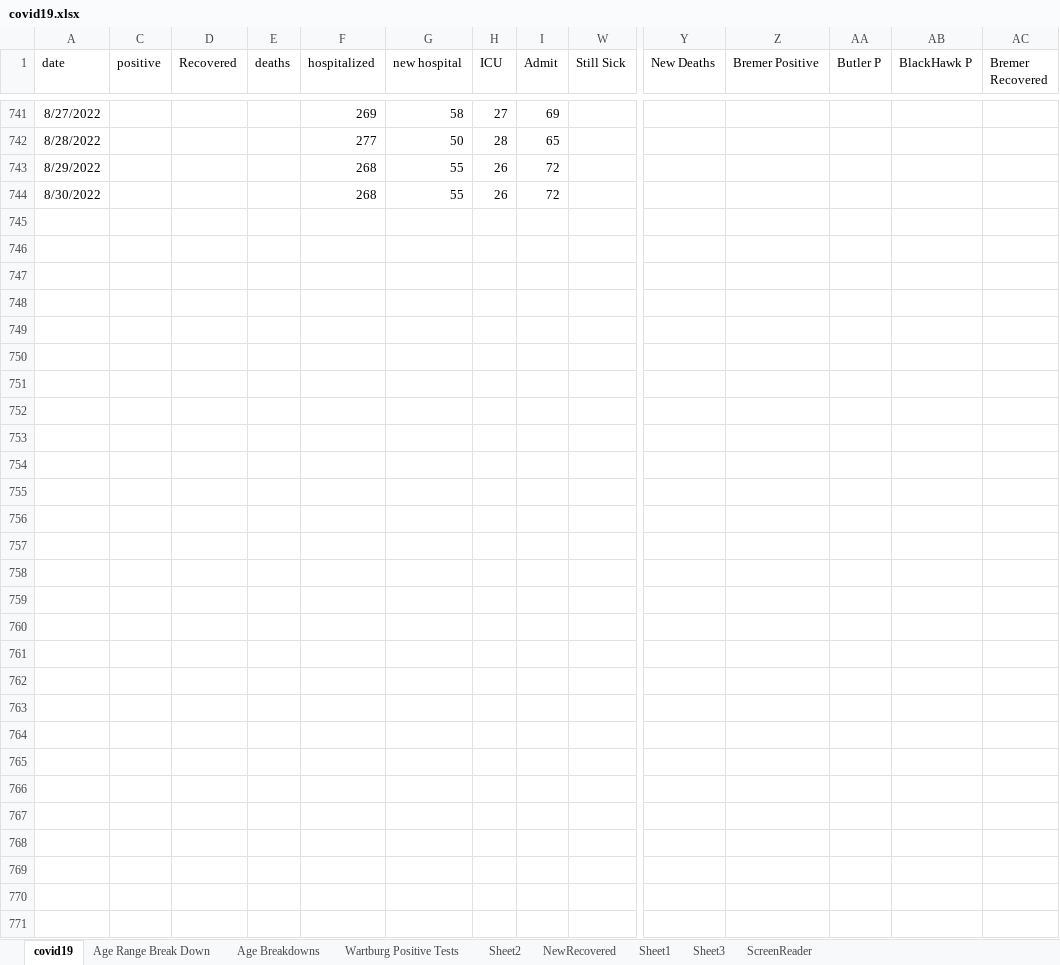
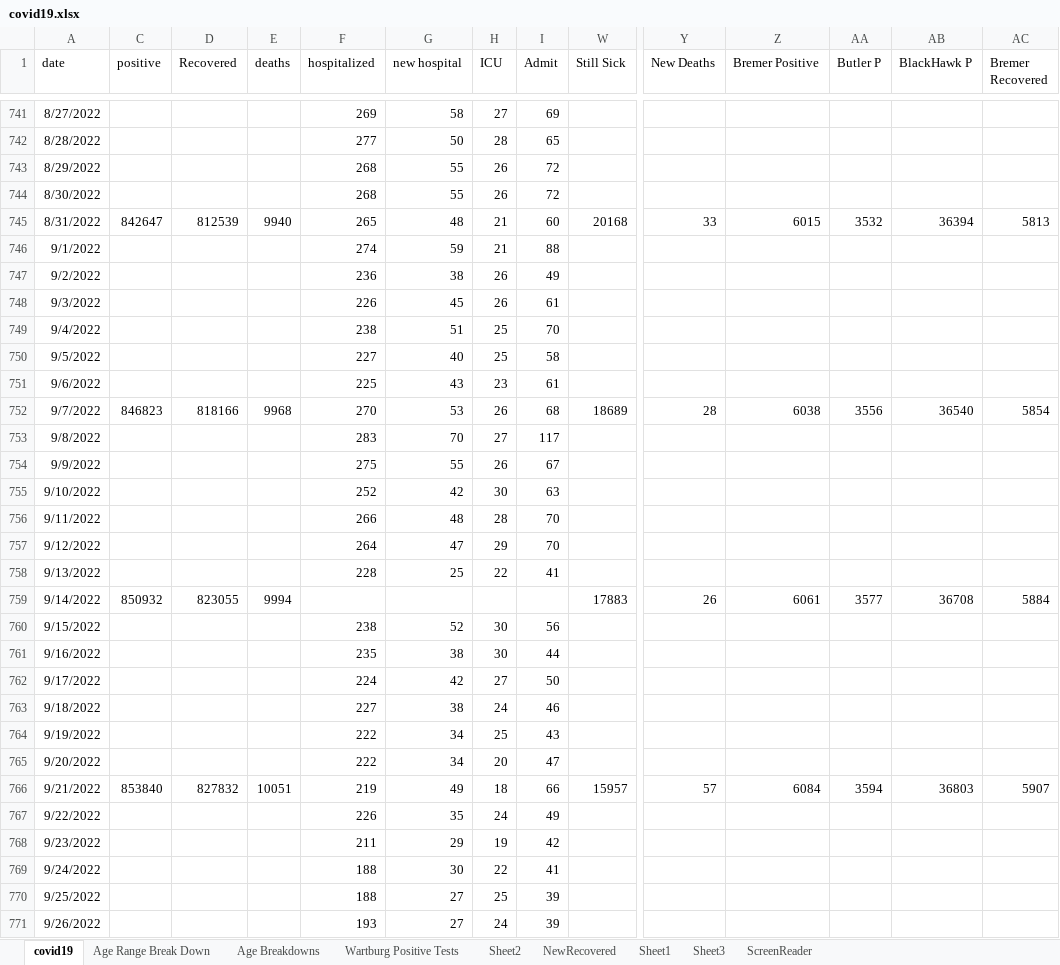
Before and after one commit to mbirgen/COVID19, an Excel workbook: covid19.xlsx, sheet covid19, drawn as a sheet; only a part is shown, gaps mark what is left out; values as stored, in another font and other column widths than the file's, no borders; conditional formats not drawn; rows hold the shown columns only; the diff names each change by its address in the sheet, - before the commit and + after, or states it on an @@ line.

Commit message:
09-26-22 Data

```diff
--- a/covid19.xlsx (sheet covid19)
+++ b/covid19.xlsx (sheet covid19)
+row 745: 8/31/2022 | 842647 | 812539 | 9940 | 265 | 48 | 21 | 60 | 20168 | 33 | 6015 | 3532 | 36394 | 5813
+row 746: 9/1/2022 |  |  |  | 274 | 59 | 21 | 88
+row 747: 9/2/2022 |  |  |  | 236 | 38 | 26 | 49
+row 748: 9/3/2022 |  |  |  | 226 | 45 | 26 | 61
+row 749: 9/4/2022 |  |  |  | 238 | 51 | 25 | 70
+row 750: 9/5/2022 |  |  |  | 227 | 40 | 25 | 58
+row 751: 9/6/2022 |  |  |  | 225 | 43 | 23 | 61
+row 752: 9/7/2022 | 846823 | 818166 | 9968 | 270 | 53 | 26 | 68 | 18689 | 28 | 6038 | 3556 | 36540 | 5854
+row 753: 9/8/2022 |  |  |  | 283 | 70 | 27 | 117
+row 754: 9/9/2022 |  |  |  | 275 | 55 | 26 | 67
+row 755: 9/10/2022 |  |  |  | 252 | 42 | 30 | 63
+row 756: 9/11/2022 |  |  |  | 266 | 48 | 28 | 70
+row 757: 9/12/2022 |  |  |  | 264 | 47 | 29 | 70
+row 758: 9/13/2022 |  |  |  | 228 | 25 | 22 | 41
+row 759: 9/14/2022 | 850932 | 823055 | 9994 |  |  |  |  | 17883 | 26 | 6061 | 3577 | 36708 | 5884
+row 760: 9/15/2022 |  |  |  | 238 | 52 | 30 | 56
+row 761: 9/16/2022 |  |  |  | 235 | 38 | 30 | 44
+row 762: 9/17/2022 |  |  |  | 224 | 42 | 27 | 50
+row 763: 9/18/2022 |  |  |  | 227 | 38 | 24 | 46
+row 764: 9/19/2022 |  |  |  | 222 | 34 | 25 | 43
+row 765: 9/20/2022 |  |  |  | 222 | 34 | 20 | 47
+row 766: 9/21/2022 | 853840 | 827832 | 10051 | 219 | 49 | 18 | 66 | 15957 | 57 | 6084 | 3594 | 36803 | 5907
+row 767: 9/22/2022 |  |  |  | 226 | 35 | 24 | 49
+row 768: 9/23/2022 |  |  |  | 211 | 29 | 19 | 42
+row 769: 9/24/2022 |  |  |  | 188 | 30 | 22 | 41
+row 770: 9/25/2022 |  |  |  | 188 | 27 | 25 | 39
+row 771: 9/26/2022 |  |  |  | 193 | 27 | 24 | 39
```
Also changed, not shown: sheet Age Range Break Down, sheet Age Breakdowns, sheet Sheet2, 24 other files.
